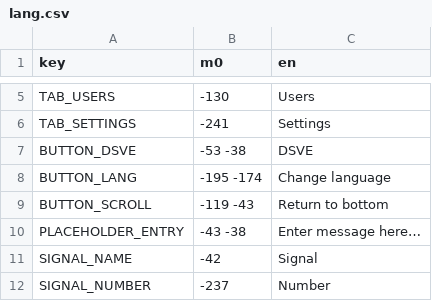
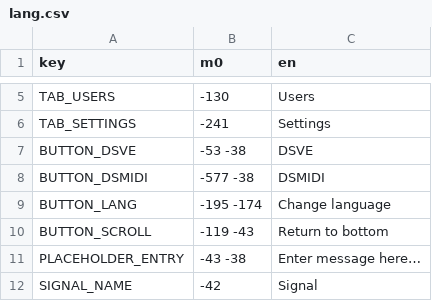
Before and after one commit to A5TR0spud/dscr_asterclient, a CSV file: Localization/lang.csv, drawn as a sheet; only a part is shown, gaps mark what is left out; the shorter side is filled out with more unchanged rows; the diff names each change by its address in the sheet, - before the commit and + after, or states it on an @@ line.

Commit message:
dsve button only when supported and <spoilers: check desc>
dsmidi button

```diff
--- a/Localization/lang.csv
+++ b/Localization/lang.csv
+row 8: BUTTON_DSMIDI | -577 -38 | DSMIDI
```
Also changed, not shown: 6 other files.
